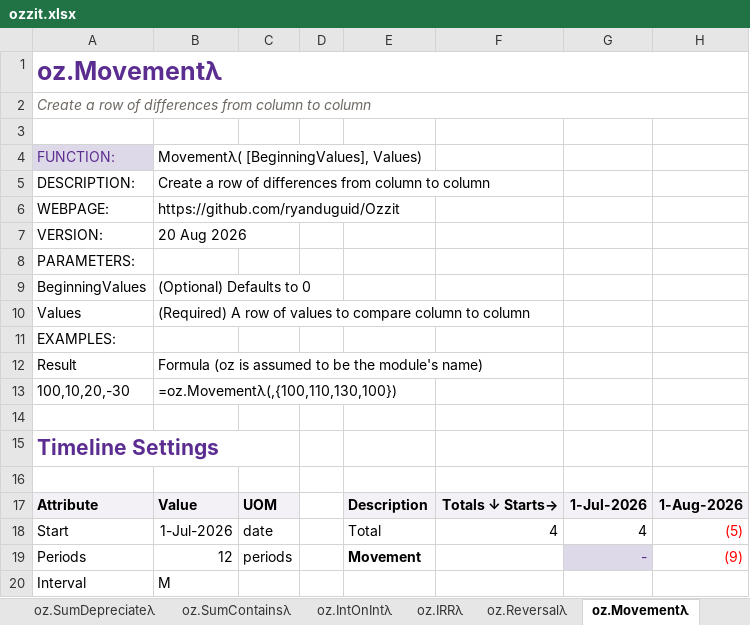
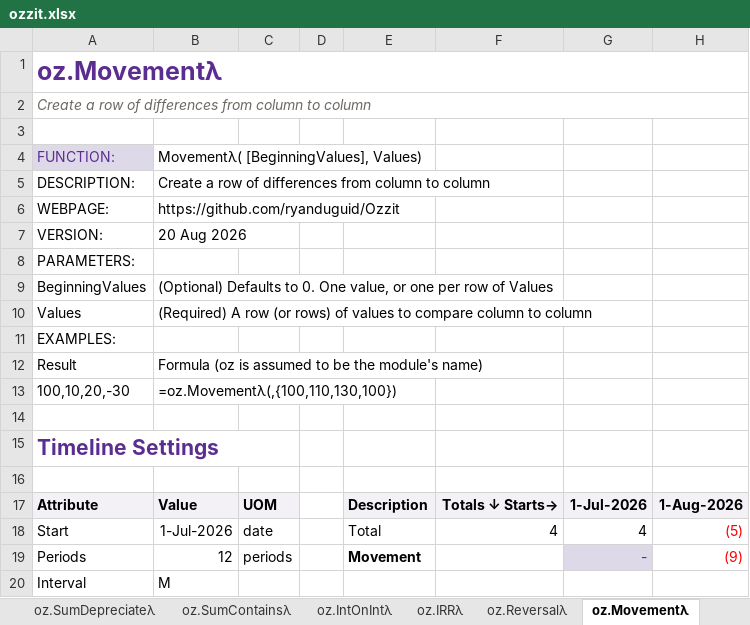
Before and after one commit to ryanduguid/Ozzit, an Excel workbook: ozzit.xlsx, sheet oz.Movementλ, drawn as a sheet; only a part is shown; values as stored, in another font and other column widths than the file's, no borders; charts and pictures not drawn; the diff names each change by its address in the sheet, - before the commit and + after, or states it on an @@ line.

Commit message:
Repair ten functions, remove the recursion and residue, and compile src/ into the workbook
Correctness: Depreciateλ on an early disposal, Amortiseλ's default timeline,
IsOccurrenceDateλ in short months, PeriodLabelλ's ISO year, FinancialYearλ on
text dates, the two by-item schedulers on an item with no rows, IsInListλ and
IsInListUλ on a grid, the Debt module's error path, CashRatioλ's help width and
SumPeriodsλ on a date before the first period.

Calculation: the Debt module solves its schedules with SCAN instead of one
recursion level per period and InterestLRVλ in closed form; Depreciateλ,
Amortiseλ and SumPeriodsλ aggregate months with one matrix product; Periodsλ,
CorkScrewReversalλ, Movementλ, LabelAmortiseλ and the rolling functions are
vectorised. Every rewrite was re-implemented in Python and reproduces the
demonstration sheets' cached values; no cached value was changed.

Tooling: tools/compile_sources.py renders src/ into the stored defined names
and keeps the Name Manager comments and functions.csv in step;
tools/postbuild/refresh_help_spills.py recomputes the cached help tables;
tools/postbuild/remove_residue.py drops the hidden FMTs sheet, the custom
properties, the stale custom-function declaration and unused styles, and
freezes the wide sheets' label columns; the sanitiser pins session state; the
AFE store holds all six modules; tools/generate_selftest_examples.py derives
292 native self-test assertions from the help.

Documentation: the README's Amortiseλ walkthrough, the implicit-rate advice,
the copied ratio help and the Debt help convention.

```diff
--- a/ozzit.xlsx (sheet oz.Movementλ)
+++ b/ozzit.xlsx (sheet oz.Movementλ)
-B9: (Optional) Defaults to 0
+B9: (Optional) Defaults to 0. One value, or one per row of Values
-B10: …A row of values…
+B10: …A row (or rows) of values…
```
Also changed, not shown: sheet oz.Periodsλ, sheet oz.ScheduleRatesByItemsλ, sheet oz.Depreciateλ, sheet oz.ScheduleValuesByItemsλ, sheet oz.IsOccurrenceDateλ, sheet oz.ScheduleValuesλ, 3 more sheets, 27 other files.
